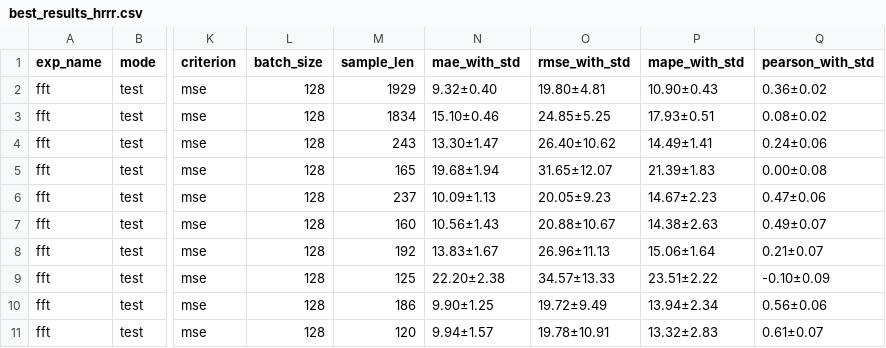
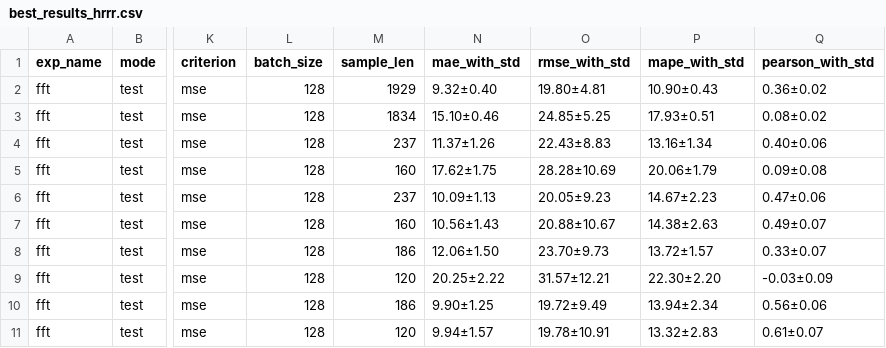
Before and after one commit to b55585wy/RingTool, a CSV file: best_results_hrrr.csv, drawn as a sheet; only a part is shown, gaps mark what is left out; the diff covers the shown part only; the diff names each change by its address in the sheet, - before the commit and + after, or states it on an @@ line.

```diff
--- a/best_results_hrrr.csv
+++ b/best_results_hrrr.csv
-M4 (sample_len): 243
+M4 (sample_len): 237
-N4 (mae_with_std): 13.30±1.47
+N4 (mae_with_std): 11.37±1.26
-O4 (rmse_with_std): 26.40±10.62
+O4 (rmse_with_std): 22.43±8.83
-P4 (mape_with_std): 14.49±1.41
+P4 (mape_with_std): 13.16±1.34
-Q4 (pearson_with_std): 0.24±0.06
+Q4 (pearson_with_std): 0.40±0.06
-M5 (sample_len): 165
+M5 (sample_len): 160
-N5 (mae_with_std): 19.68±1.94
+N5 (mae_with_std): 17.62±1.75
-O5 (rmse_with_std): 31.65±12.07
+O5 (rmse_with_std): 28.28±10.69
-P5 (mape_with_std): 21.39±1.83
+P5 (mape_with_std): 20.06±1.79
-Q5 (pearson_with_std): 0.00±0.08
+Q5 (pearson_with_std): 0.09±0.08
-M8 (sample_len): 192
+M8 (sample_len): 186
-N8 (mae_with_std): 13.83±1.67
+N8 (mae_with_std): 12.06±1.50
-O8 (rmse_with_std): 26.96±11.13
+O8 (rmse_with_std): 23.70±9.73
-P8 (mape_with_std): 15.06±1.64
+P8 (mape_with_std): 13.72±1.57
-Q8 (pearson_with_std): 0.21±0.07
+Q8 (pearson_with_std): 0.33±0.07
-M9 (sample_len): 125
+M9 (sample_len): 120
-N9 (mae_with_std): 22.20±2.38
+N9 (mae_with_std): 20.25±2.22
-O9 (rmse_with_std): 34.57±13.33
+O9 (rmse_with_std): 31.57±12.21
-P9 (mape_with_std): 23.51±2.22
+P9 (mape_with_std): 22.30±2.20
-Q9 (pearson_with_std): -0.10±0.09
+Q9 (pearson_with_std): -0.03±0.09
```
Also changed, not shown: 94 edited cells elsewhere in this file, 29 other files.
